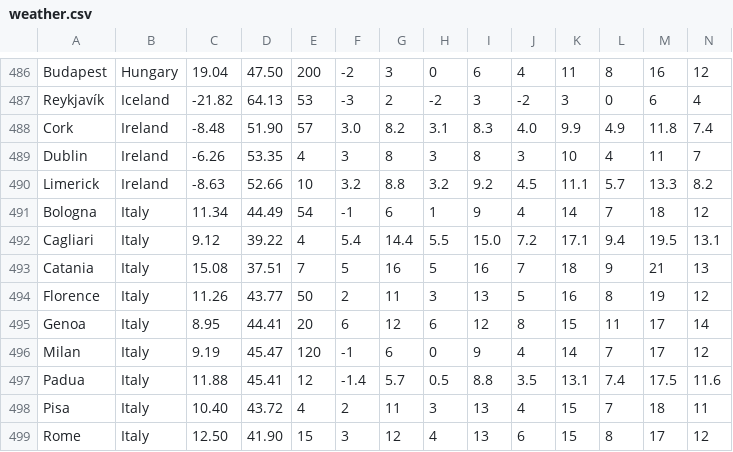
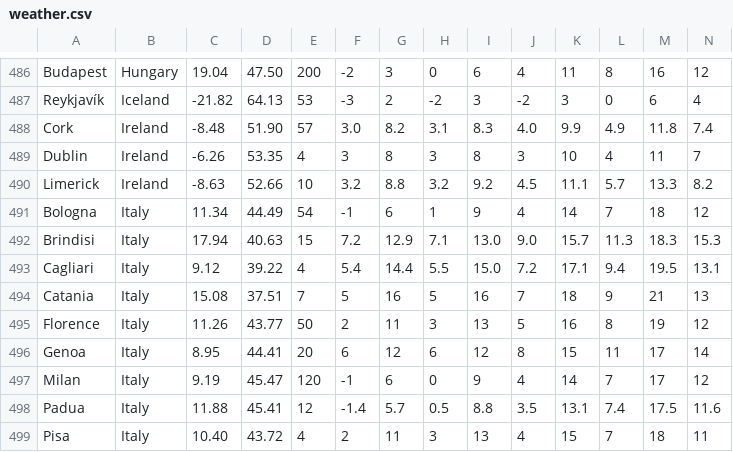
Before and after one commit to Institute-for-Future-Intelligence/aladdin, a CSV file: src/resources/weather.csv, drawn as a sheet; only a part is shown, gaps mark what is left out; the shorter side is filled out with more unchanged rows; rows hold the shown columns only; the diff names each change by its address in the sheet, - before the commit and + after, or states it on an @@ line.

```diff
--- a/src/resources/weather.csv
+++ b/src/resources/weather.csv
+row 492: Brindisi | Italy | 17.94 | 40.63 | 15 | 7.2 | 12.9 | 7.1 | 13.0 | 9.0 | 15.7 | 11.3 | 18.3 | 15.3
```
Also changed, not shown: 3 other files.
